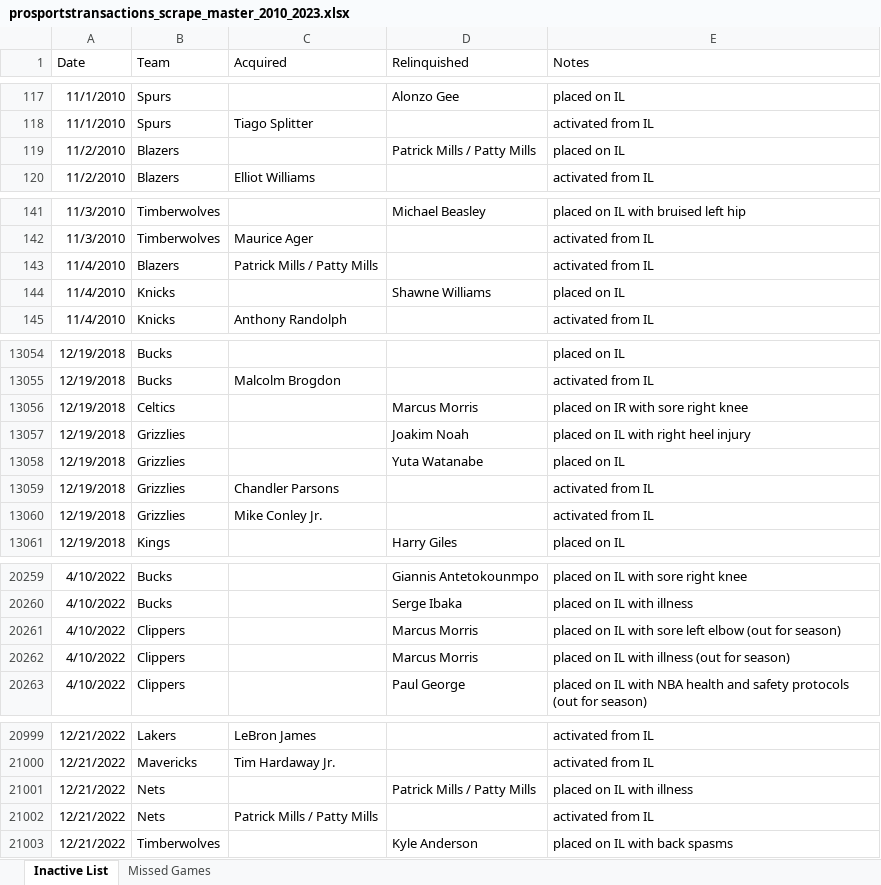
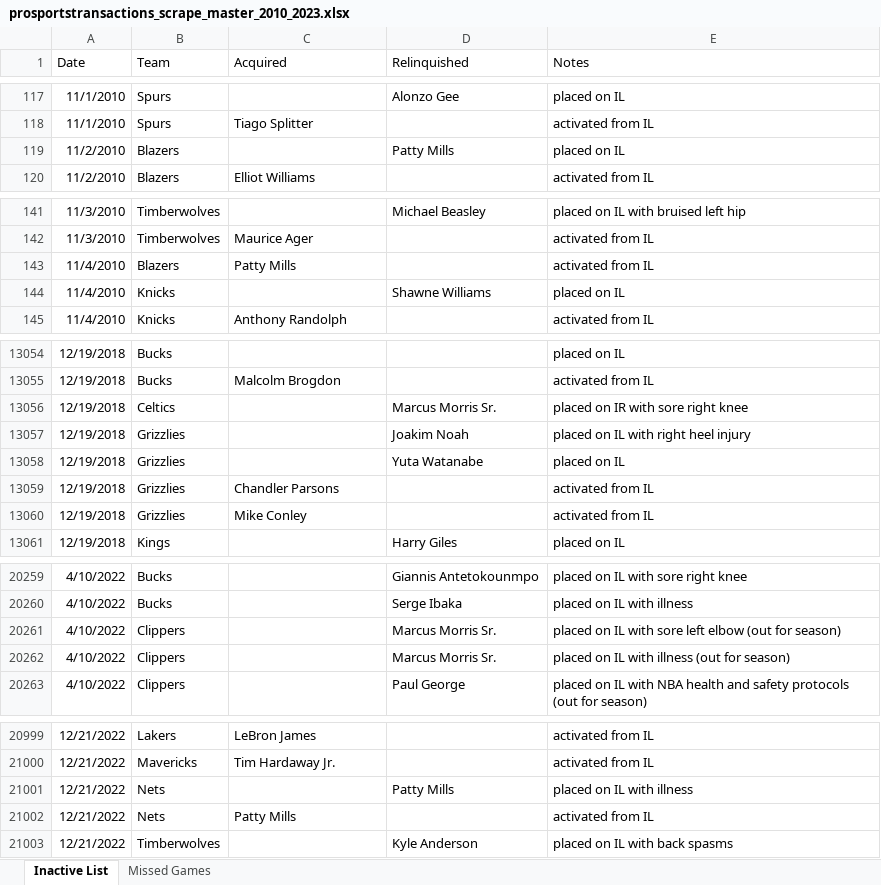
Before and after one commit to NadeemPatel2019/MSDS-456-final-project, an Excel workbook: prosportstransactions_scrape_master_2010_2023.xlsx, sheet Inactive List, drawn as a sheet; only a part is shown, gaps mark what is left out; values as stored, in another font and other column widths than the file's, no borders; the diff covers the shown part only; the diff names each change by its address in the sheet, - before the commit and + after, or states it on an @@ line.

Commit message:
repo cleanup

```diff
--- a/prosportstransactions_scrape_master_2010_2023.xlsx (sheet Inactive List)
+++ b/prosportstransactions_scrape_master_2010_2023.xlsx (sheet Inactive List)
-D119 (Relinquished): Patrick Mills / Patty Mills
+D119 (Relinquished): Patty Mills
-C143 (Acquired): Patrick Mills / Patty Mills
+C143 (Acquired): Patty Mills
-D13056 (Relinquished): Marcus Morris
+D13056 (Relinquished): Marcus Morris Sr.
-C13060 (Acquired): Mike Conley Jr.
+C13060 (Acquired): Mike Conley
-D20261:D20262 (Relinquished): Marcus Morris
+D20261:D20262 (Relinquished): Marcus Morris Sr.
-D21001 (Relinquished): Patrick Mills / Patty Mills
+D21001 (Relinquished): Patty Mills
-C21002 (Acquired): Patrick Mills / Patty Mills
+C21002 (Acquired): Patty Mills
```
Also changed, not shown: 120 edited cells elsewhere in this sheet, sheet Missed Games.
